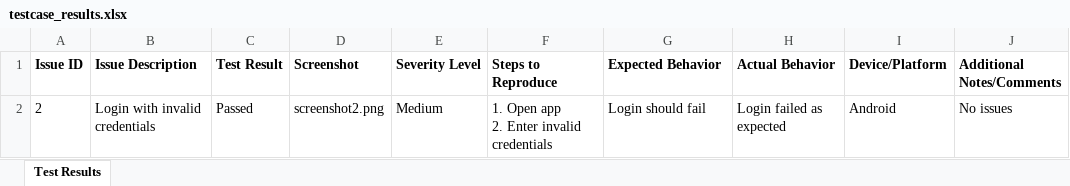
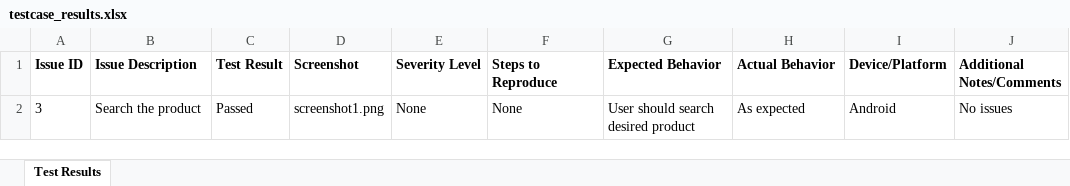
Before and after one commit to akshaygumme-delta/DocileUserEndApp, an Excel workbook: testcase_results.xlsx, sheet Test Results, drawn as a sheet; values as stored, in another font and other column widths than the file's, no borders; removed rows and columns are numbered as before the commit, all else as after; ↵ is a line break in a cell; the diff names each change by its address in the sheet, - before the commit and + after, or states it on an @@ line.

```diff
--- a/testcase_results.xlsx (sheet Test Results)
+++ b/testcase_results.xlsx (sheet Test Results)
-row 2: 2 | Login with invalid credentials | Passed | screenshot2.png | Medium | 1. Open app ↵ 2. Enter invalid credentials | Login should fail | Login failed as expected | Android | No issues
+row 2: 3 | Search the product | Passed | screenshot1.png | None | None | User should search desired product | As expected | Android | No issues
```
Also changed, not shown: 29 other files.
